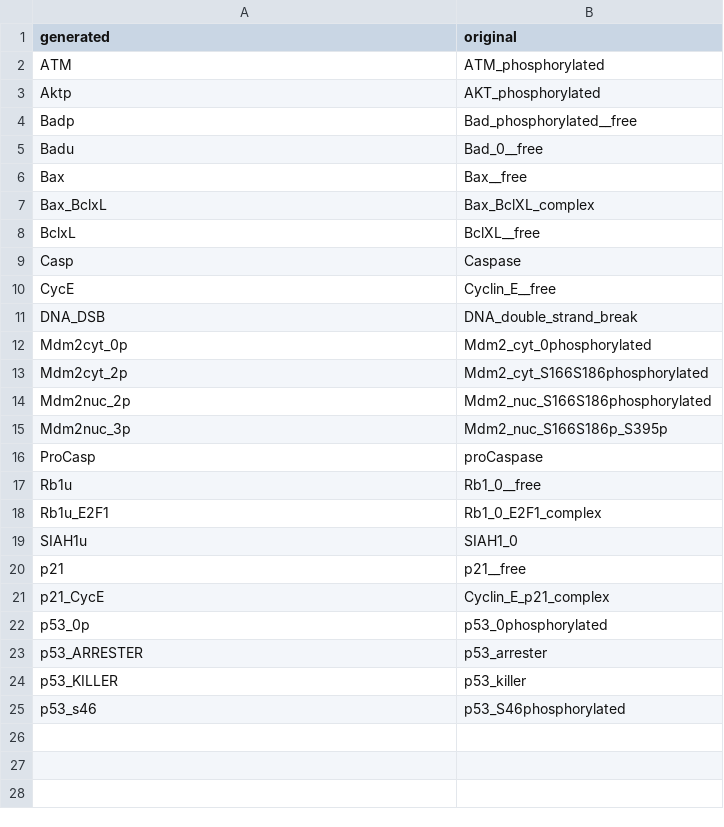
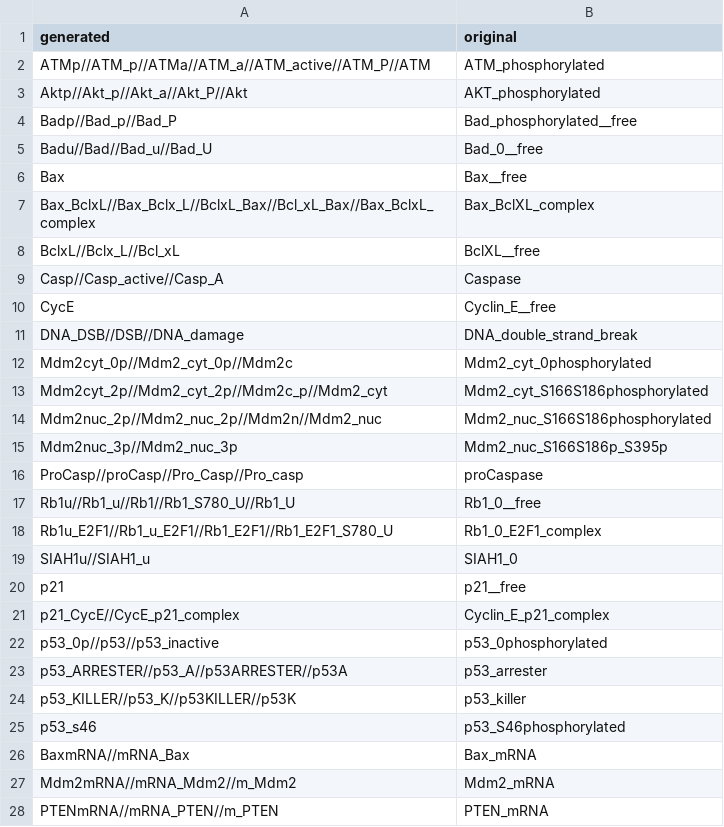
Before and after one commit to marcozardo/patterns, a CSV file: pipeline/From_text_to_Antimony/workdir/SpeciesMap/Hat2016_speciesMap.csv, drawn as a sheet; only a part is shown; the diff covers the shown part only.

```diff
--- a/pipeline/From_text_to_Antimony/workdir/SpeciesMap/Hat2016_speciesMap.csv
+++ b/pipeline/From_text_to_Antimony/workdir/SpeciesMap/Hat2016_speciesMap.csv
@@ -1,25 +1,28 @@
 generated,original
-ATM,ATM_phosphorylated
-Aktp,AKT_phosphorylated
-Badp,Bad_phosphorylated__free
-Badu,Bad_0__free
+ATMp//ATM_p//ATMa//ATM_a//ATM_active//ATM_P//ATM,ATM_phosphorylated
+Aktp//Akt_p//Akt_a//Akt_P//Akt,AKT_phosphorylated
+Badp//Bad_p//Bad_P,Bad_phosphorylated__free
+Badu//Bad//Bad_u//Bad_U,Bad_0__free
 Bax,Bax__free
-Bax_BclxL,Bax_BclXL_complex
-BclxL,BclXL__free
-Casp,Caspase
+Bax_BclxL//Bax_Bclx_L//BclxL_Bax//Bcl_xL_Bax//Bax_BclxL_complex,Bax_BclXL_complex
+BclxL//Bclx_L//Bcl_xL,BclXL__free
+Casp//Casp_active//Casp_A,Caspase
 CycE,Cyclin_E__free
-DNA_DSB,DNA_double_strand_break
-Mdm2cyt_0p,Mdm2_cyt_0phosphorylated
-Mdm2cyt_2p,Mdm2_cyt_S166S186phosphorylated
-Mdm2nuc_2p,Mdm2_nuc_S166S186phosphorylated
-Mdm2nuc_3p,Mdm2_nuc_S166S186p_S395p
-ProCasp,proCaspase
-Rb1u,Rb1_0__free
-Rb1u_E2F1,Rb1_0_E2F1_complex
-SIAH1u,SIAH1_0
+DNA_DSB//DSB//DNA_damage,DNA_double_strand_break
+Mdm2cyt_0p//Mdm2_cyt_0p//Mdm2c,Mdm2_cyt_0phosphorylated
+Mdm2cyt_2p//Mdm2_cyt_2p//Mdm2c_p//Mdm2_cyt,Mdm2_cyt_S166S186phosphorylated
+Mdm2nuc_2p//Mdm2_nuc_2p//Mdm2n//Mdm2_nuc,Mdm2_nuc_S166S186phosphorylated
+Mdm2nuc_3p//Mdm2_nuc_3p,Mdm2_nuc_S166S186p_S395p
+ProCasp//proCasp//Pro_Casp//Pro_casp,proCaspase
+Rb1u//Rb1_u//Rb1//Rb1_S780_U//Rb1_U,Rb1_0__free
+Rb1u_E2F1//Rb1_u_E2F1//Rb1_E2F1//Rb1_E2F1_S780_U,Rb1_0_E2F1_complex
+SIAH1u//SIAH1_u,SIAH1_0
 p21,p21__free
-p21_CycE,Cyclin_E_p21_complex
-p53_0p,p53_0phosphorylated
-p53_ARRESTER,p53_arrester
-p53_KILLER,p53_killer
+p21_CycE//CycE_p21_complex,Cyclin_E_p21_complex
+p53_0p//p53//p53_inactive,p53_0phosphorylated
+p53_ARRESTER//p53_A//p53ARRESTER//p53A,p53_arrester
+p53_KILLER//p53_K//p53KILLER//p53K,p53_killer
 p53_s46,p53_S46phosphorylated
+BaxmRNA//mRNA_Bax,Bax_mRNA
+Mdm2mRNA//mRNA_Mdm2//m_Mdm2,Mdm2_mRNA
+PTENmRNA//mRNA_PTEN//m_PTEN,PTEN_mRNA
```
Also changed, not shown: 3 added rows elsewhere in this file, pipeline/From_text_to_Antimony/workdir/SpeciesMap/Aguda1999_speciesMap.csv, pipeline/From_text_to_Antimony/workdir/SpeciesMap/Mitrophanov2015_speciesMap.csv, 5 other files.
